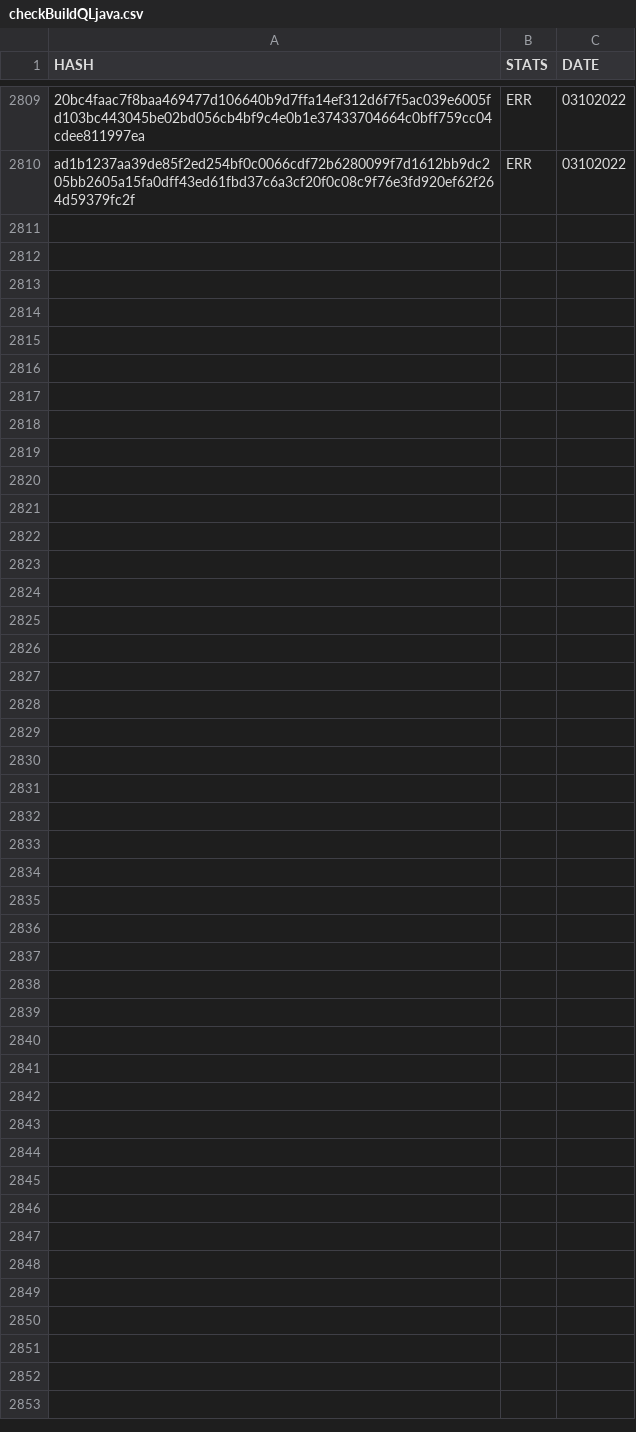
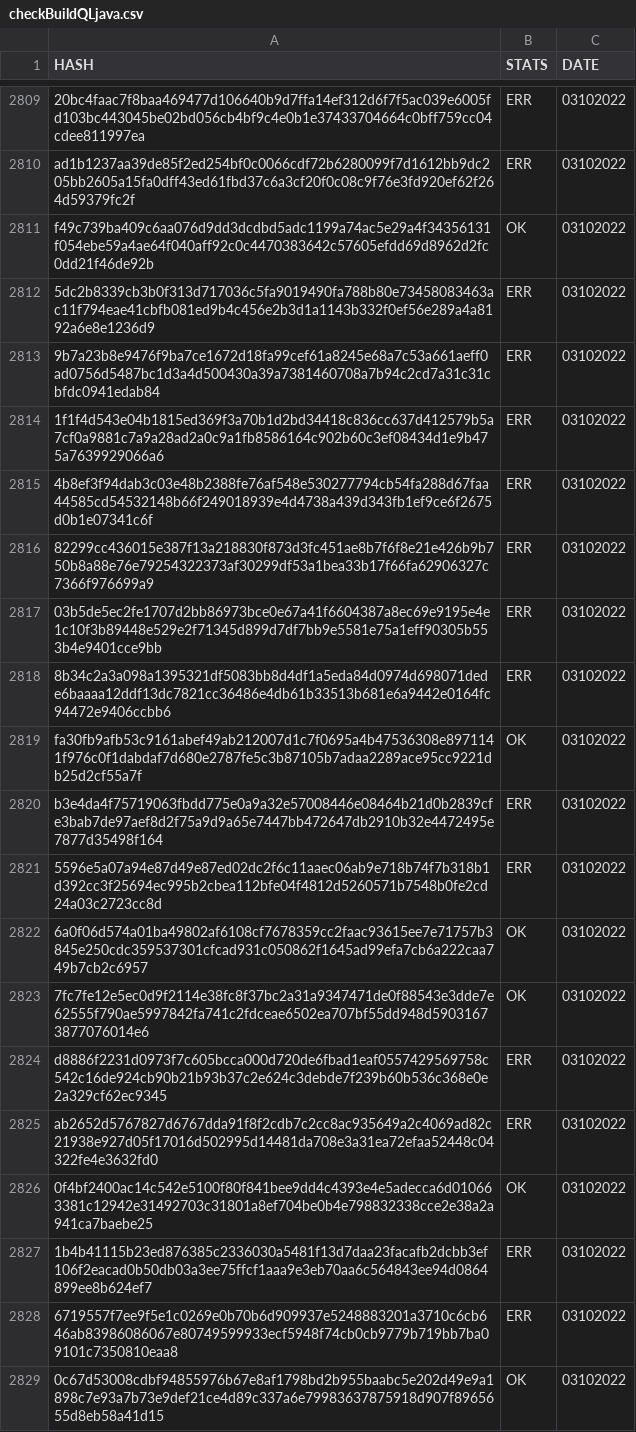
Before and after one commit to saramentr/myCheckBuild, a CSV file: checkBuildQLjava.csv, drawn as a sheet; only a part is shown, gaps mark what is left out; the diff names each change by its address in the sheet, - before the commit and + after, or states it on an @@ line.

```diff
--- a/checkBuildQLjava.csv
+++ b/checkBuildQLjava.csv
+row 2811: f49c739ba409c6aa076d9dd3dcdbd5adc1199a74ac5e29a4f34356131f054ebe59a4ae64f040aff92c0c4470383642c57605efdd69d8962d2fc0dd21f46de92b | OK | 03102022
+row 2812: 5dc2b8339cb3b0f313d717036c5fa9019490fa788b80e73458083463ac11f794eae41cbfb081ed9b4c456e2b3d1a1143b332f0ef56e289a4a8192a6e8e1236d9 | ERR | 03102022
+row 2813: 9b7a23b8e9476f9ba7ce1672d18fa99cef61a8245e68a7c53a661aeff0ad0756d5487bc1d3a4d500430a39a7381460708a7b94c2cd7a31c31cbfdc0941edab84 | ERR | 03102022
+row 2814: 1f1f4d543e04b1815ed369f3a70b1d2bd34418c836cc637d412579b5a7cf0a9881c7a9a28ad2a0c9a1fb8586164c902b60c3ef08434d1e9b475a7639929066a6 | ERR | 03102022
+row 2815: 4b8ef3f94dab3c03e48b2388fe76af548e530277794cb54fa288d67faa44585cd54532148b66f249018939e4d4738a439d343fb1ef9ce6f2675d0b1e07341c6f | ERR | 03102022
+row 2816: 82299cc436015e387f13a218830f873d3fc451ae8b7f6f8e21e426b9b750b8a88e76e79254322373af30299df53a1bea33b17f66fa62906327c7366f976699a9 | ERR | 03102022
+row 2817: 03b5de5ec2fe1707d2bb86973bce0e67a41f6604387a8ec69e9195e4e1c10f3b89448e529e2f71345d899d7df7bb9e5581e75a1eff90305b553b4e9401cce9bb | ERR | 03102022
+row 2818: 8b34c2a3a098a1395321df5083bb8d4df1a5eda84d0974d698071dede6baaaa12ddf13dc7821cc36486e4db61b33513b681e6a9442e0164fc94472e9406ccbb6 | ERR | 03102022
+row 2819: fa30fb9afb53c9161abef49ab212007d1c7f0695a4b47536308e8971141f976c0f1dabdaf7d680e2787fe5c3b87105b7adaa2289ace95cc9221db25d2cf55a7f | OK | 03102022
+row 2820: b3e4da4f75719063fbdd775e0a9a32e57008446e08464b21d0b2839cfe3bab7de97aef8d2f75a9d9a65e7447bb472647db2910b32e4472495e7877d35498f164 | ERR | 03102022
+row 2821: 5596e5a07a94e87d49e87ed02dc2f6c11aaec06ab9e718b74f7b318b1d392cc3f25694ec995b2cbea112bfe04f4812d5260571b7548b0fe2cd24a03c2723cc8d | ERR | 03102022
+row 2822: 6a0f06d574a01ba49802af6108cf7678359cc2faac93615ee7e71757b3845e250cdc359537301cfcad931c050862f1645ad99efa7cb6a222caa749b7cb2c6957 | OK | 03102022
+row 2823: 7fc7fe12e5ec0d9f2114e38fc8f37bc2a31a9347471de0f88543e3dde7e62555f790ae5997842fa741c2fdceae6502ea707bf55dd948d59031673877076014e6 | OK | 03102022
+row 2824: d8886f2231d0973f7c605bcca000d720de6fbad1eaf0557429569758c542c16de924cb90b21b93b37c2e624c3debde7f239b60b536c368e0e2a329cf62ec9345 | ERR | 03102022
+row 2825: ab2652d5767827d6767dda91f8f2cdb7c2cc8ac935649a2c4069ad82c21938e927d05f17016d502995d14481da708e3a31ea72efaa52448c04322fe4e3632fd0 | ERR | 03102022
+row 2826: 0f4bf2400ac14c542e5100f80f841bee9dd4c4393e4e5adecca6d010663381c12942e31492703c31801a8ef704be0b4e798832338cce2e38a2a941ca7baebe25 | OK | 03102022
+row 2827: 1b4b41115b23ed876385c2336030a5481f13d7daa23facafb2dcbb3ef106f2eacad0b50db03a3ee75ffcf1aaa9e3eb70aa6c564843ee94d0864899ee8b624ef7 | ERR | 03102022
+row 2828: 6719557f7ee9f5e1c0269e0b70b6d909937e5248883201a3710c6cb646ab83986086067e80749599933ecf5948f74cb0cb9779b719bb7ba09101c7350810eaa8 | ERR | 03102022
+row 2829: 0c67d53008cdbf94855976b67e8af1798bd2b955baabc5e202d49e9a1898c7e93a7b73e9def21ce4d89c337a6e79983637875918d907f8965655d8eb58a41d15 | OK | 03102022
```
Also changed, not shown: 1 other file.
